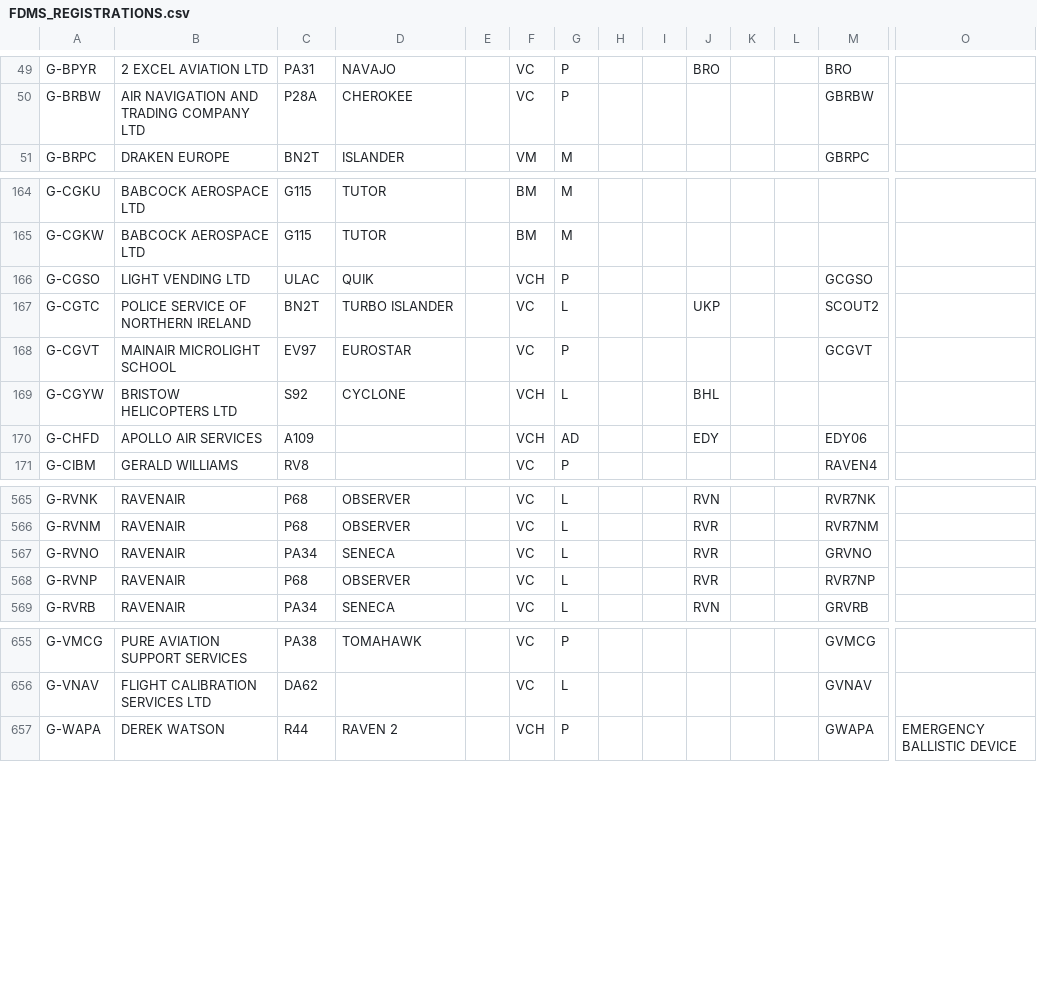
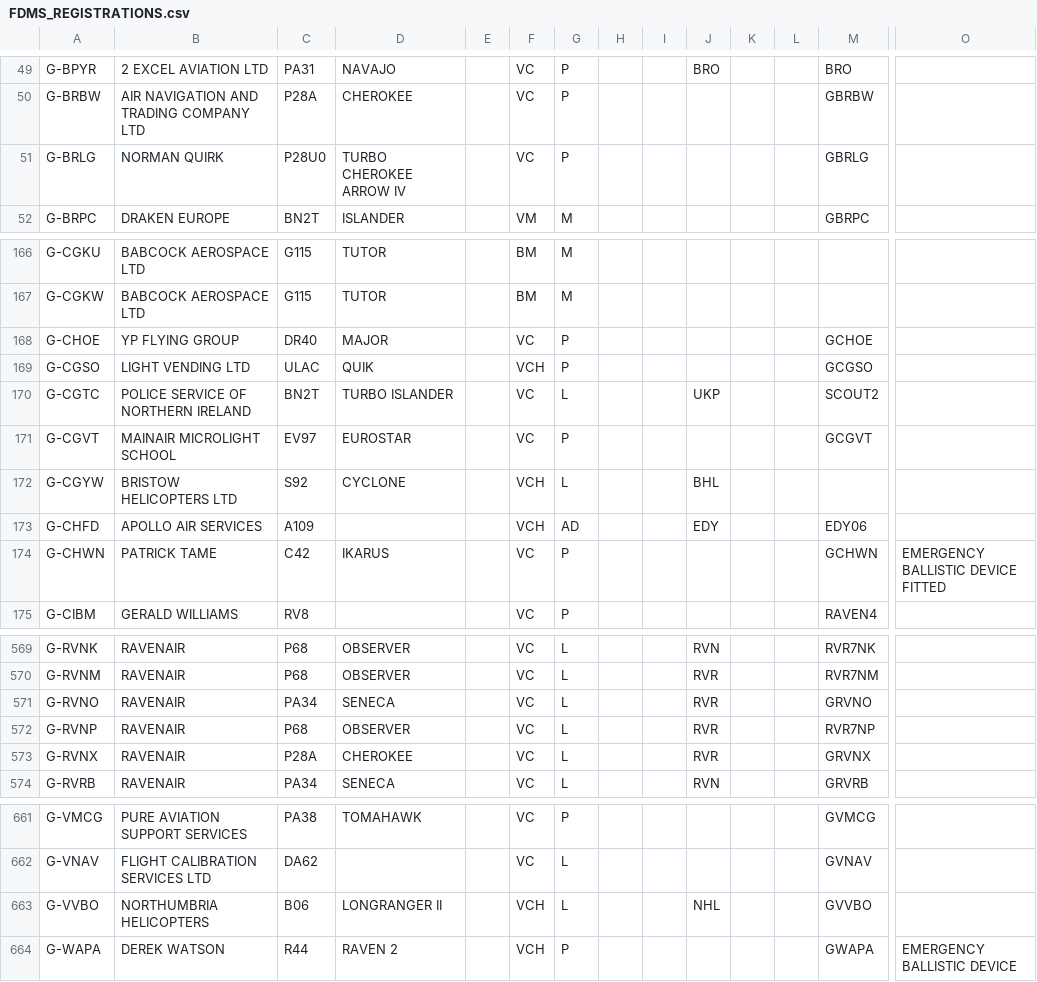
Before and after one commit to Arkmere/FDMS, a CSV file: docs/data/FDMS_REGISTRATIONS.csv, drawn as a sheet; only a part is shown, gaps mark what is left out; rows hold the shown columns only; the diff covers the shown part only; the diff names each change by its address in the sheet, - before the commit and + after, or states it on an @@ line.

Commit message:
Update FDMS_REGISTRATIONS.csv

```diff
--- a/docs/data/FDMS_REGISTRATIONS.csv
+++ b/docs/data/FDMS_REGISTRATIONS.csv
+row 51: G-BRLG | NORMAN QUIRK | P28U0 | TURBO CHEROKEE ARROW IV |  | VC | P |  |  |  |  |  | GBRLG
+row 168: G-CHOE | YP FLYING GROUP | DR40 | MAJOR |  | VC | P |  |  |  |  |  | GCHOE
+row 174: G-CHWN | PATRICK TAME | C42 | IKARUS |  | VC | P |  |  |  |  |  | GCHWN | EMERGENCY BALLISTIC DEVICE FITTED
+row 573: G-RVNX | RAVENAIR | P28A | CHEROKEE |  | VC | L |  |  | RVR |  |  | GRVNX
+row 663: G-VVBO | NORTHUMBRIA HELICOPTERS | B06 | LONGRANGER II |  | VCH | L |  |  | NHL |  |  | GVVBO
```
Also changed, not shown: 2 added rows elsewhere in this file.
